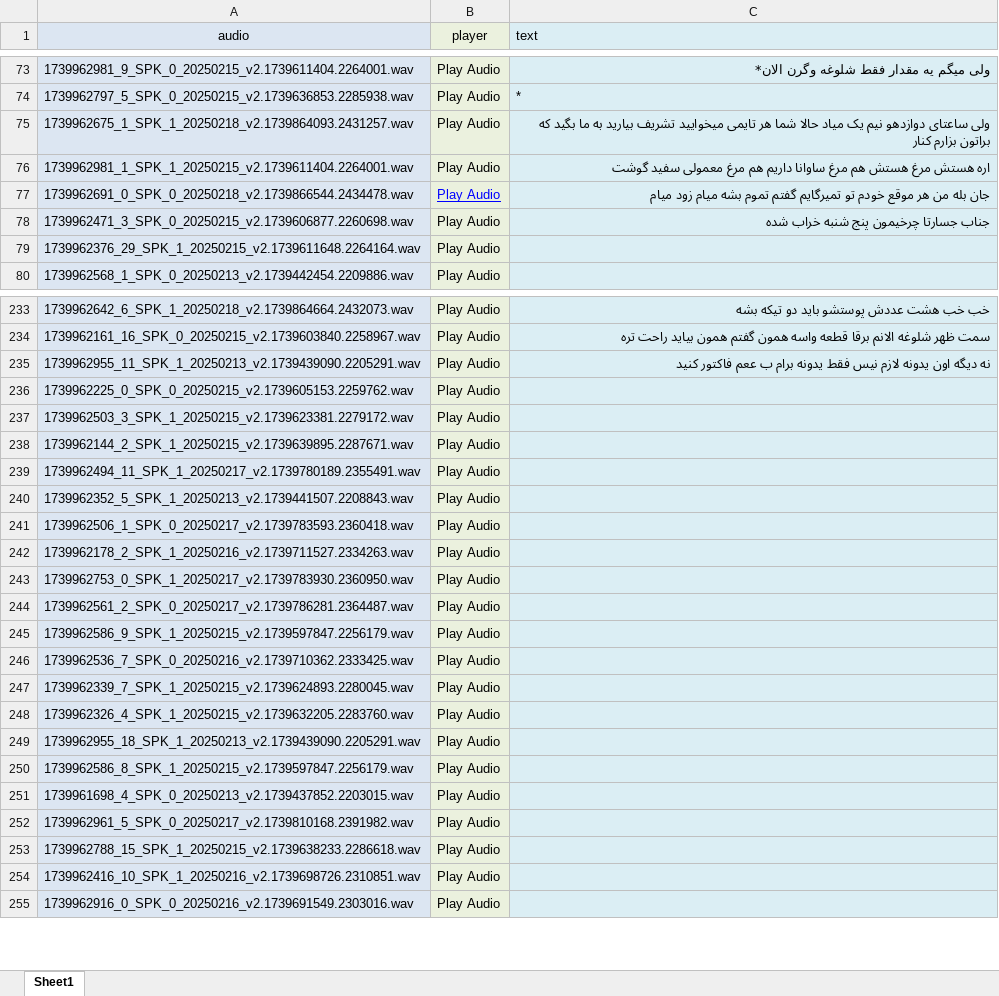
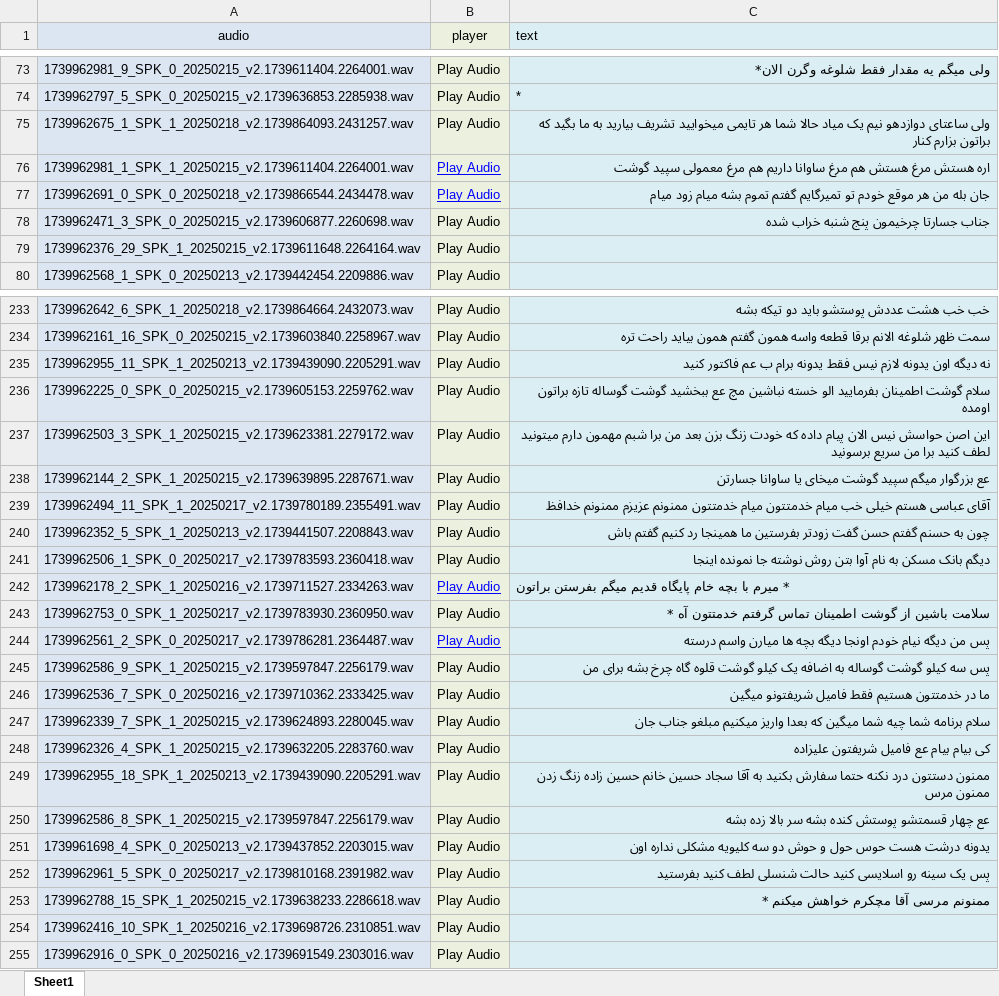
Before and after one commit to mohammadsjahanbakhsh/speech, an Excel workbook: splited_sound_with_noise/splited_sound_with_noisesplited_sound_with_noise .xlsx, sheet Sheet1, drawn as a sheet; only a part is shown, gaps mark what is left out; values as stored, in another font and other column widths than the file's, no borders; conditional formats not drawn; the diff names each change by its address in the sheet, - before the commit and + after, or states it on an @@ line.

Commit message:
fill 200-250

```diff
--- a/splited_sound_with_noise/splited_sound_with_noisesplited_sound_with_noise .xlsx (sheet Sheet1)
+++ b/splited_sound_with_noise/splited_sound_with_noisesplited_sound_with_noise .xlsx (sheet Sheet1)
@@ B76 underline: off → on, text colour: black → #0000FF @@
-C76 (text): …مرغ معمولی سفید گوشت
+C76 (text): …مرغ معمولی سپید گوشت
-C235 (text): …برام ب ععم فاکتور کنید
+C235 (text): …برام ب عم فاکتور کنید
-C236 (text): (empty)
+C236 (text): سلام گوشت اطمینان بفرمایید الو خسته نباشین مچ عع ببخشید گوشت گوساله تازه براتون اومده
-C237 (text): (empty)
+C237 (text): این اصن حواسش نیس الان پیام داده که خودت زنگ بزن بعد من برا شبم مهمون دارم میتونید لطف کنید برا من سریع برسونید
-C238 (text): (empty)
+C238 (text): عع بزرگوار میگم سپید گوشت میخای یا ساوانا جسارتن
-C239 (text): (empty)
+C239 (text): آقای عباسی هستم خیلی خب میام خدمتتون میام خدمتتون ممنونم عزیزم ممنونم خدافظ
-C240 (text): (empty)
+C240 (text): چون به حسنم گفتم حسن گفت زودتر بفرستین ما همینجا رد کنیم گفتم باش
-C241 (text): (empty)
+C241 (text): دیگم بانک مسکن به نام آوا بتن روش نوشته جا نمونده اینجا
@@ B242 underline: off → on, text colour: black → #0000FF @@
-C242 (text): (empty)
+C242 (text): * میرم با بچه خام پایگاه قدیم میگم بفرستن براتون
-C243 (text): (empty)
+C243 (text): سلامت باشین از گوشت اطمینان تماس گرفتم خدمتتون آه *
@@ B244 underline: off → on, text colour: black → #0000FF @@
-C244 (text): (empty)
+C244 (text): پس من دیگه نیام خودم اونجا دیگه بچه ها میارن واسم درسته
-C245 (text): (empty)
+C245 (text): پس سه کیلو گوشت گوساله به اضافه یک کیلو گوشت قلوه گاه چرخ بشه برای من
-C246 (text): (empty)
+C246 (text): ما در خدمتتون هستیم فقط فامیل شریفتونو میگین
-C247 (text): (empty)
+C247 (text): سلام برنامه شما چیه شما میگین که بعدا واریز میکنیم مبلغو جناب جان
-C248 (text): (empty)
+C248 (text): کی بیام بیام عع فامیل شریفتون علیزاده
-C249 (text): (empty)
+C249 (text): ممنون دستتون درد نکنه حتما سفارش بکنید به آقا سجاد حسین خانم حسین زاده زنگ زدن ممنون مرس
-C250 (text): (empty)
+C250 (text): عع چهار قسمتشو پوستش کنده بشه سر بالا زده بشه
-C251 (text): (empty)
+C251 (text): یدونه درشت هست حوس حول و حوش دو سه کلیویه مشکلی نداره اون
-C252 (text): (empty)
+C252 (text): پس یک سینه رو اسلایسی کنید حالت شنسلی لطف کنید بفرستید
-C253 (text): (empty)
+C253 (text): ممنونم مرسی آقا مچکرم خواهش میکنم *
```
